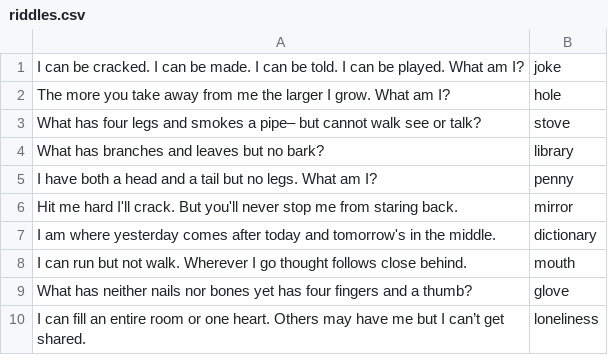
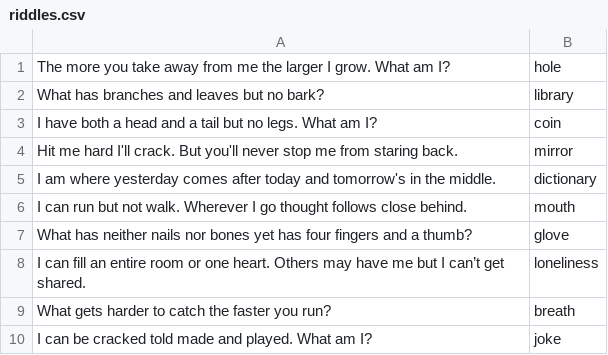
Before and after one commit to thespaceburrito/JavaGame, a CSV file: TheRiddlerAlpha/riddles.csv, drawn as a sheet; removed rows and columns are numbered as before the commit, all else as after; the diff names each change by its address in the sheet, - before the commit and + after, or states it on an @@ line.

Commit message:
riddle update

```diff
--- a/TheRiddlerAlpha/riddles.csv
+++ b/TheRiddlerAlpha/riddles.csv
-row 1: I can be cracked. I can be made. I can be told. I can be played. What am I? | joke
-row 3: What has four legs and smokes a pipe– but cannot walk see or talk? | stove
-B3: penny
+B3: coin
+row 9: What gets harder to catch the faster you run? | breath
+row 10: I can be cracked told made and played. What am I? | joke
```
Also changed, not shown: 1 other file.
